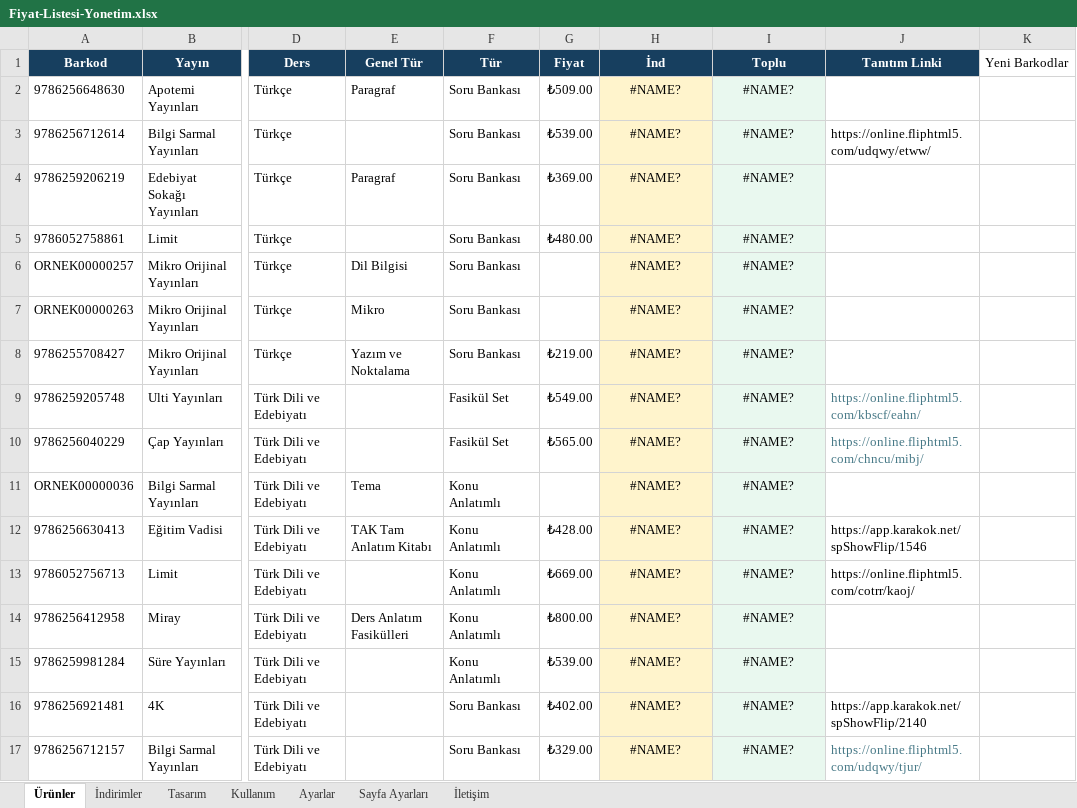
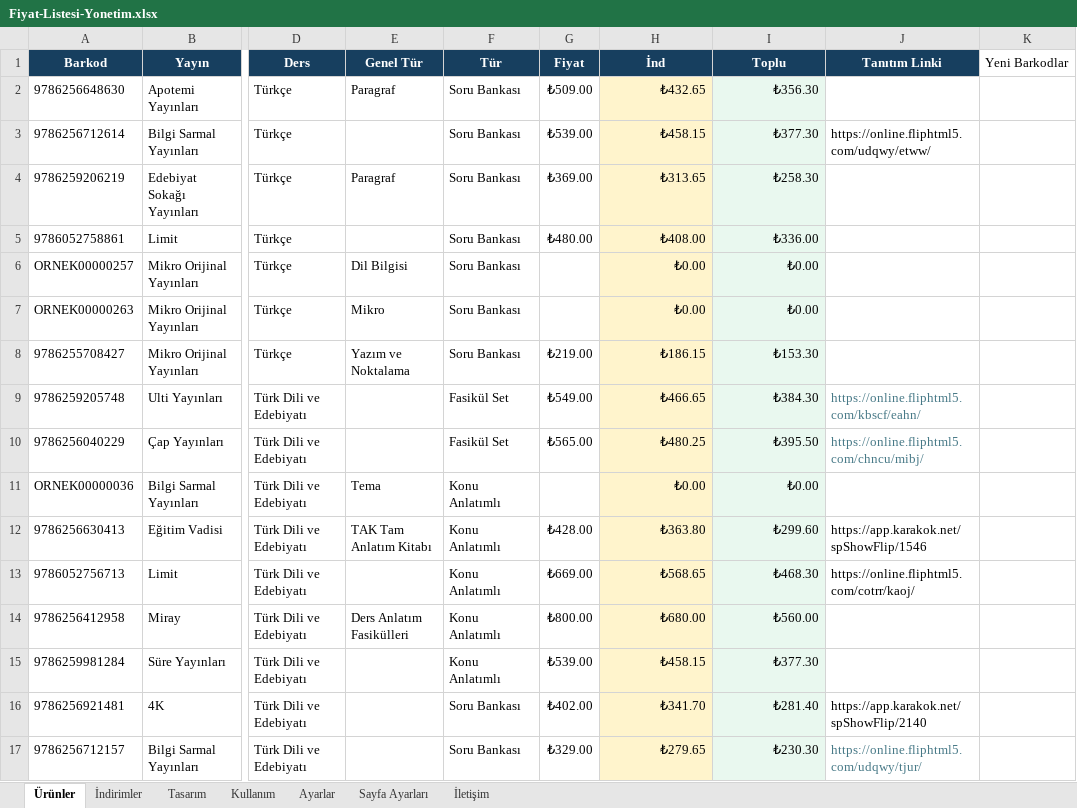
Before and after one commit to Furkan58-58/ogretmen-fiyat-listesi, an Excel workbook: output/Fiyat-Listesi-Yonetim.xlsx, sheet Ürünler, drawn as a sheet; only a part is shown, gaps mark what is left out; values as stored, in another font and other column widths than the file's, no borders; table styles not drawn; the diff covers the shown part only; the diff names each change by its address in the sheet, - before the commit and + after, or states it on an @@ line.

```diff
--- a/output/Fiyat-Listesi-Yonetim.xlsx (sheet Ürünler)
+++ b/output/Fiyat-Listesi-Yonetim.xlsx (sheet Ürünler)
-H2 (İnd): #NAME?
+H2 (İnd): ₺432.65
-H2:I17 alignment: center
+H2:I17 alignment: right
-I2 (Toplu): #NAME?
+I2 (Toplu): ₺356.30
-H3 (İnd): #NAME?
+H3 (İnd): ₺458.15
-I3 (Toplu): #NAME?
+I3 (Toplu): ₺377.30
-H4 (İnd): #NAME?
+H4 (İnd): ₺313.65
-I4 (Toplu): #NAME?
+I4 (Toplu): ₺258.30
-H5 (İnd): #NAME?
+H5 (İnd): ₺408.00
-I5 (Toplu): #NAME?
+I5 (Toplu): ₺336.00
-H6:H7 (İnd): #NAME?
+H6:H7 (İnd): ₺0.00
-I6:I7 (Toplu): #NAME?
+I6:I7 (Toplu): ₺0.00
-H8 (İnd): #NAME?
+H8 (İnd): ₺186.15
-I8 (Toplu): #NAME?
+I8 (Toplu): ₺153.30
-H9 (İnd): #NAME?
+H9 (İnd): ₺466.65
-I9 (Toplu): #NAME?
+I9 (Toplu): ₺384.30
-H10 (İnd): #NAME?
+H10 (İnd): ₺480.25
-I10 (Toplu): #NAME?
+I10 (Toplu): ₺395.50
-H11 (İnd): #NAME?
+H11 (İnd): ₺0.00
-I11 (Toplu): #NAME?
+I11 (Toplu): ₺0.00
-H12 (İnd): #NAME?
+H12 (İnd): ₺363.80
-I12 (Toplu): #NAME?
+I12 (Toplu): ₺299.60
-H13 (İnd): #NAME?
+H13 (İnd): ₺568.65
-I13 (Toplu): #NAME?
+I13 (Toplu): ₺468.30
-H14 (İnd): #NAME?
+H14 (İnd): ₺680.00
-I14 (Toplu): #NAME?
+I14 (Toplu): ₺560.00
-H15 (İnd): #NAME?
+H15 (İnd): ₺458.15
-I15 (Toplu): #NAME?
+I15 (Toplu): ₺377.30
-H16 (İnd): #NAME?
+H16 (İnd): ₺341.70
-I16 (Toplu): #NAME?
+I16 (Toplu): ₺281.40
-H17 (İnd): #NAME?
+H17 (İnd): ₺279.65
-I17 (Toplu): #NAME?
+I17 (Toplu): ₺230.30
```
Also changed, not shown: 942 edited cells and cell formats elsewhere in this sheet, sheet Ayarlar.
